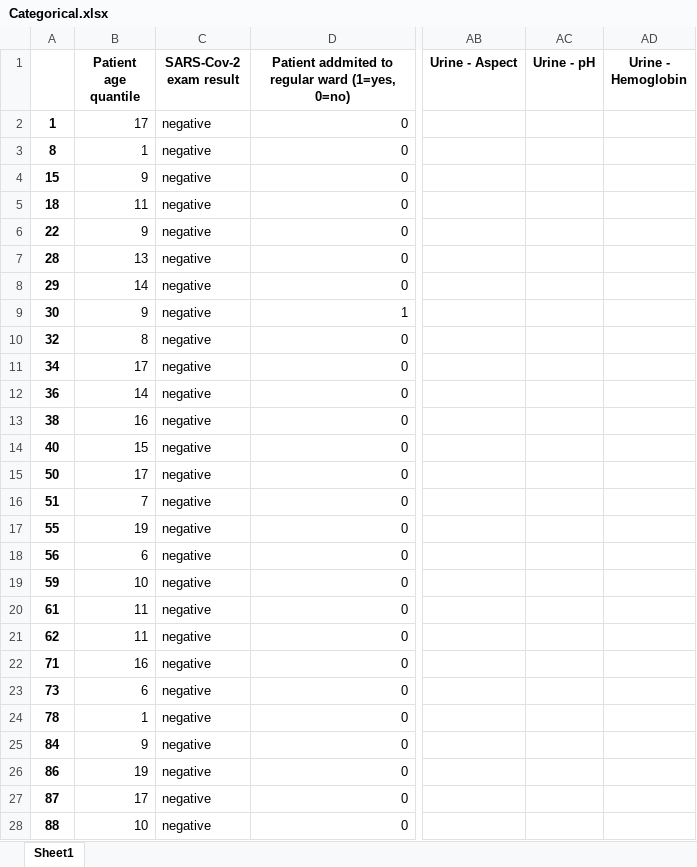
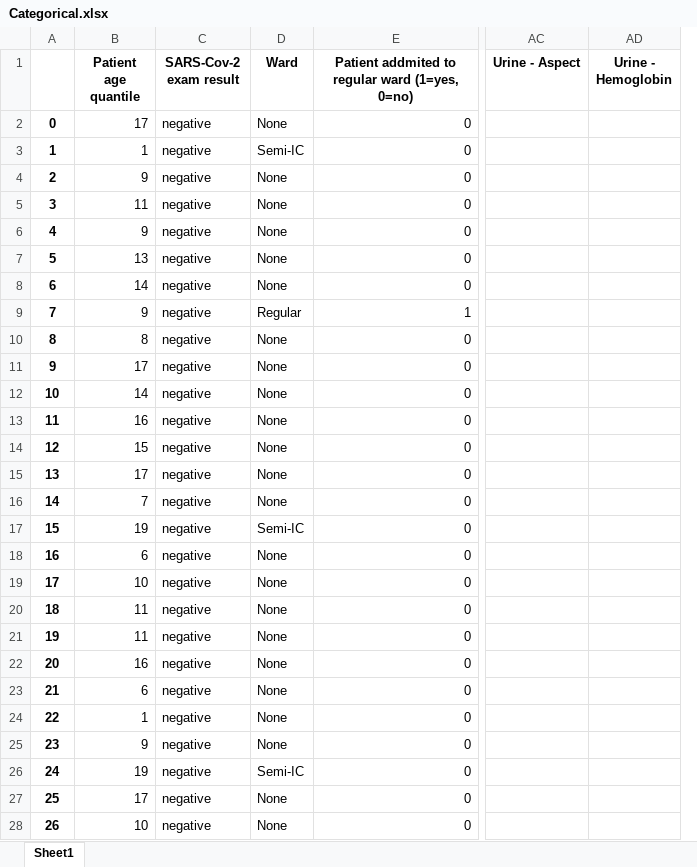
Before and after one commit to rubenkole/Visualization-group-34, an Excel workbook: dataset/Categorical.xlsx, sheet Sheet1, drawn as a sheet; only a part is shown, gaps mark what is left out; values as stored, in another font and other column widths than the file's, no borders; removed rows and columns are numbered as before the commit, all else as after; the diff covers the shown part only; the diff names each change by its address in the sheet, - before the commit and + after, or states it on an @@ line.

```diff
--- a/dataset/Categorical.xlsx (sheet Sheet1)
+++ b/dataset/Categorical.xlsx (sheet Sheet1)
+column D (Ward), rows 2-28: None | Semi-IC | None | None | None | None | None | Regular | None | None | None | None | None | None | None | Semi-IC | None | None | None | None | None | None | None | None | Semi-IC | None | None
-column AC (Urine - pH), empty
-A2: 1
+A2: 0
-A3: 8
+A3: 1
-A4: 15
+A4: 2
-A5: 18
+A5: 3
-A6: 22
+A6: 4
-A7: 28
+A7: 5
-A8: 29
+A8: 6
-A9: 30
+A9: 7
-A10: 32
+A10: 8
-A11: 34
+A11: 9
-A12: 36
+A12: 10
-A13: 38
+A13: 11
-A14: 40
+A14: 12
-A15: 50
+A15: 13
-A16: 51
+A16: 14
-A17: 55
+A17: 15
-A18: 56
+A18: 16
-A19: 59
+A19: 17
-A20: 61
+A20: 18
-A21: 62
+A21: 19
-A22: 71
+A22: 20
-A23: 73
+A23: 21
-A24: 78
+A24: 22
-A25: 84
+A25: 23
-A26: 86
+A26: 24
-A27: 87
+A27: 25
-A28: 88
+A28: 26
```
Also changed, not shown: 575 edited cells elsewhere in this sheet, dataset/Quantitative.xlsx, dataset/improved.xlsx, 1 other file.
